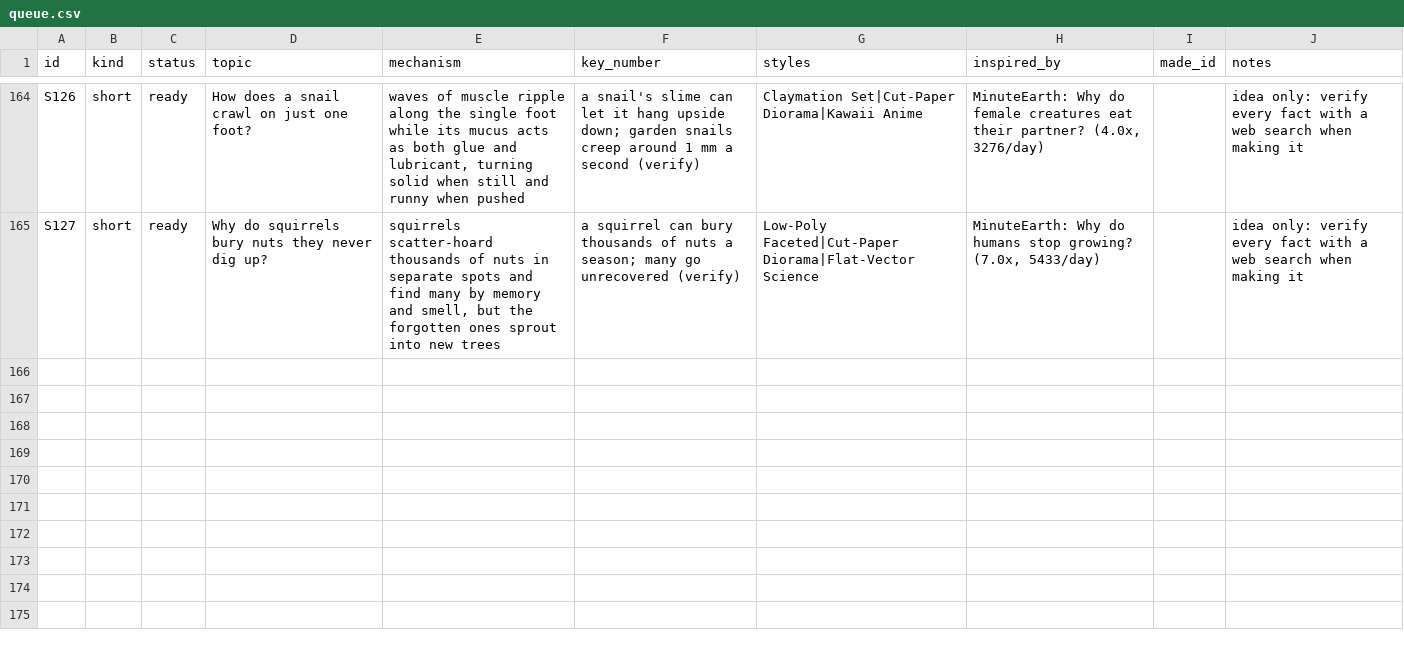
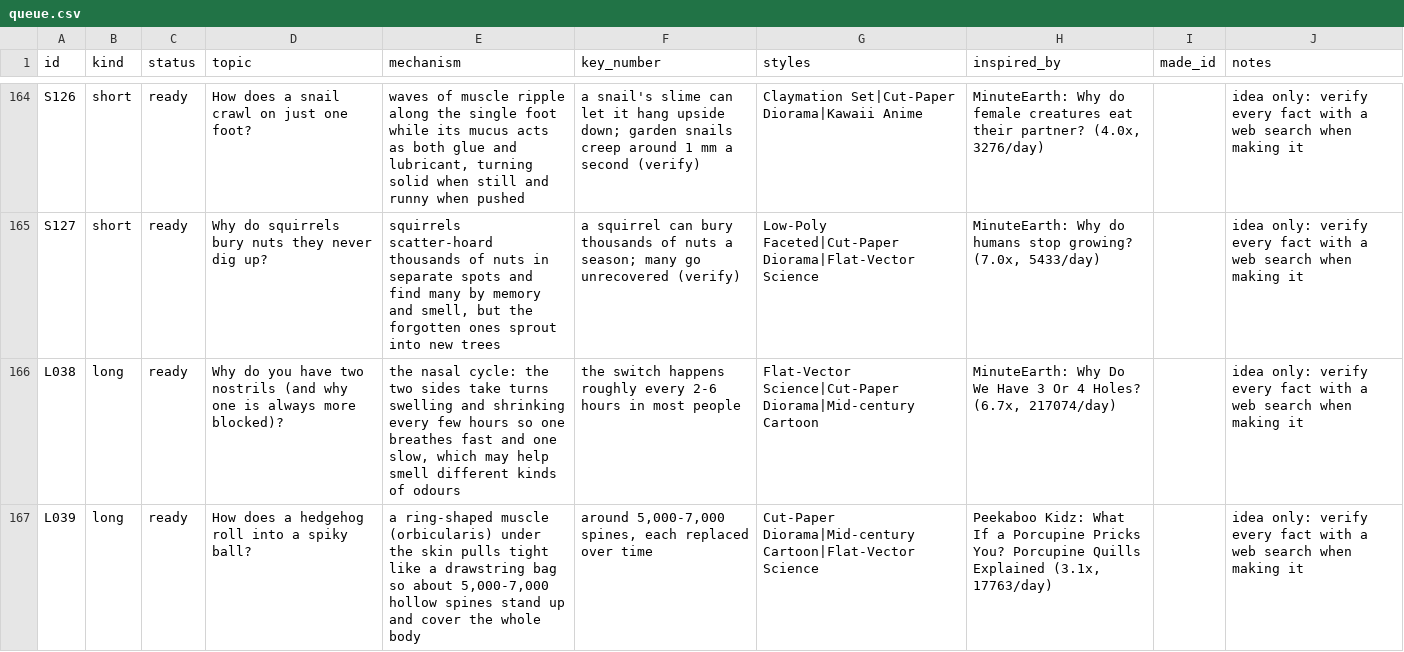
Before and after one commit to akachwaha27/shorts-autopilot, a CSV file: explainer/topics/queue.csv, drawn as a sheet; only a part is shown, gaps mark what is left out; the diff covers the shown part only.

```diff
--- a/explainer/topics/queue.csv
+++ b/explainer/topics/queue.csv
@@ -165 +165,3 @@ S126,short,ready,How does a snail crawl on just one foot?,"waves of muscle rippl
 S127,short,ready,Why do squirrels bury nuts they never dig up?,"squirrels scatter-hoard thousands of nuts in separate spots and find many by memory and smell, but the forgotten ones sprout into new trees",a squirrel can bury thousands of nuts a season; many go unrecovered (verify),Low-Poly Faceted|Cut-Paper Diorama|Flat-Vector Science,"MinuteEarth: Why do humans stop growing? (7.0x, 5433/day)",,idea only: verify every fact with a web search when making it
+L038,long,ready,Why do you have two nostrils (and why one is always more blocked)?,"the nasal cycle: the two sides take turns swelling and shrinking every few hours so one breathes fast and one slow, which may help smell different kinds of odours",the switch happens roughly every 2-6 hours in most people,Flat-Vector Science|Cut-Paper Diorama|Mid-century Cartoon,"MinuteEarth: Why Do We Have 3 Or 4 Holes? (6.7x, 217074/day)",,idea only: verify every fact with a web search when making it
+L039,long,ready,How does a hedgehog roll into a spiky ball?,"a ring-shaped muscle (orbicularis) under the skin pulls tight like a drawstring bag so about 5,000-7,000 hollow spines stand up and cover the whole body","around 5,000-7,000 spines, each replaced over time",Cut-Paper Diorama|Mid-century Cartoon|Flat-Vector Science,"Peekaboo Kidz: What If a Porcupine Pricks You? Porcupine Quills Explained (3.1x, 17763/day)",,idea only: verify every fact with a web search when making it
```
Also changed, not shown: 1 added row and 2 edited cells elsewhere in this file, 5 other files.
